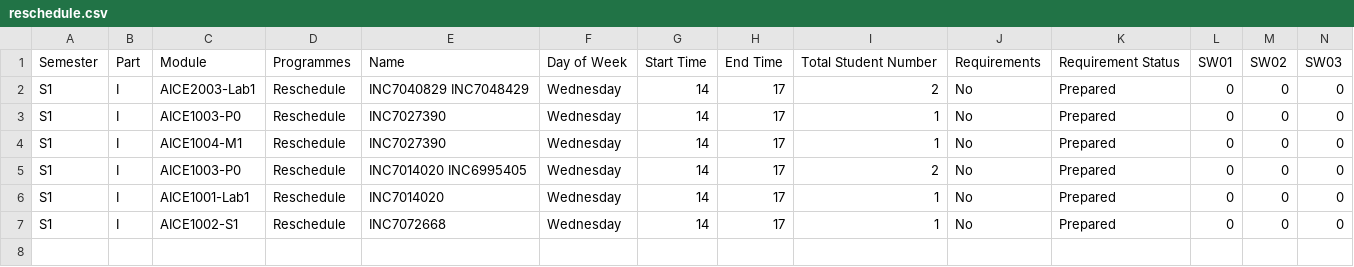
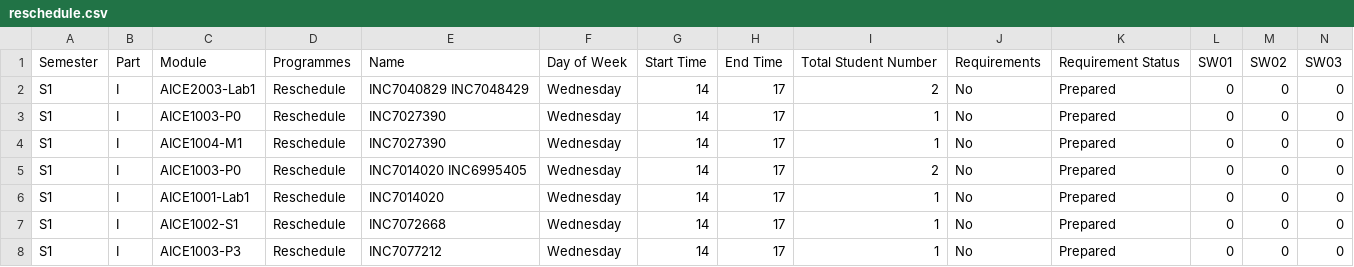
Before and after one commit to Jiawei-Lu/AICEtimetable, a CSV file: reschedule.csv, drawn as a sheet; only a part is shown; rows hold the shown columns only; the diff names each change by its address in the sheet, - before the commit and + after, or states it on an @@ line.

Commit message:
Update reschedule.csv

```diff
--- a/reschedule.csv
+++ b/reschedule.csv
+row 8: S1 | I | AICE1003-P3 | Reschedule | INC7077212 | Wednesday | 14 | 17 | 1 | No | Prepared | 0 | 0 | 0
```
